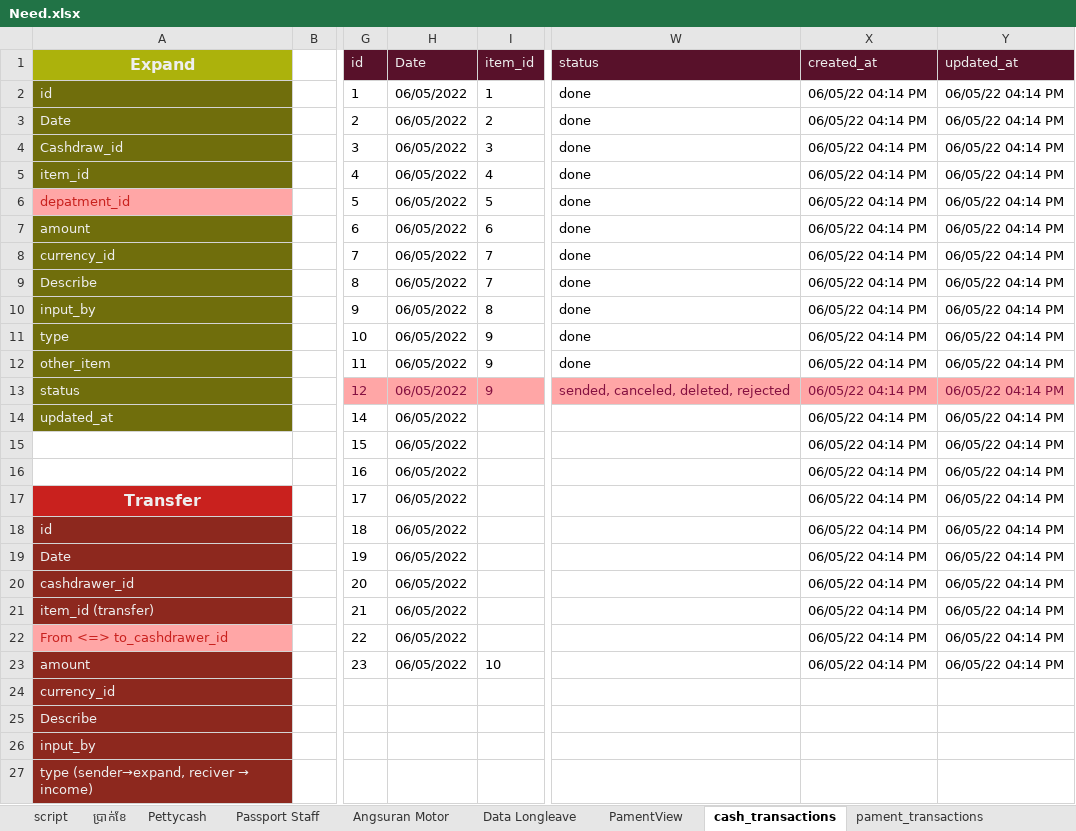
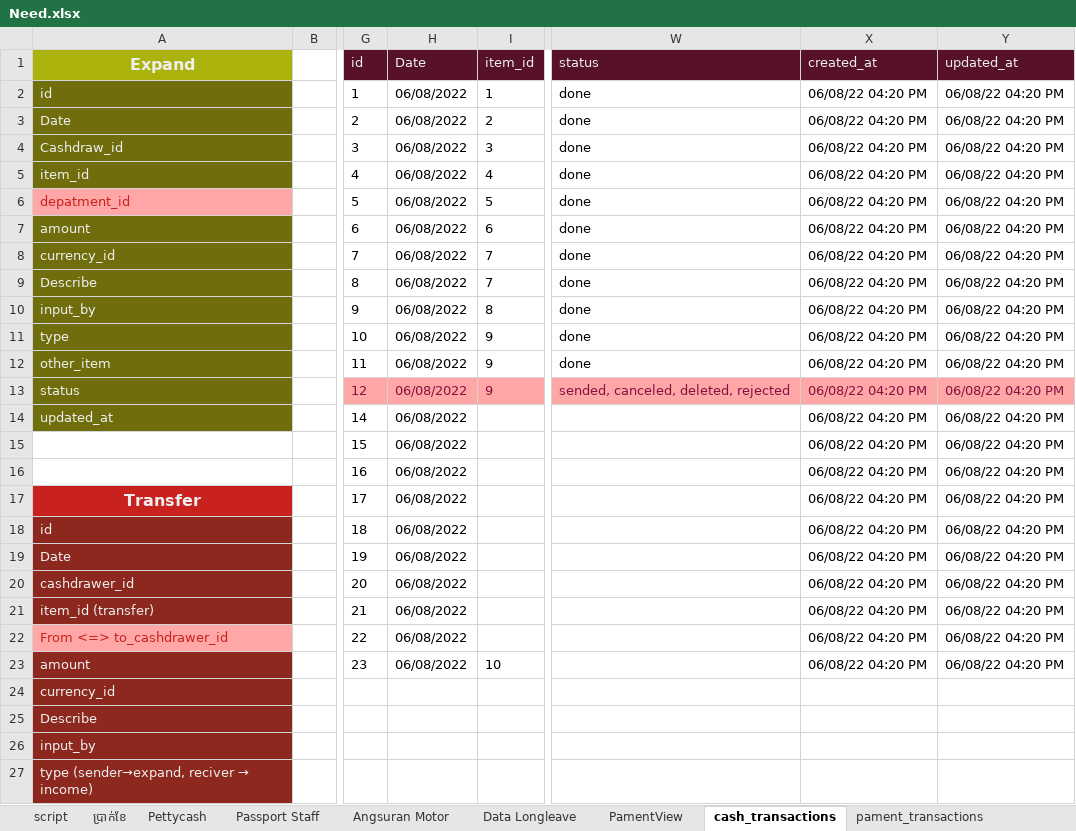
Before and after one commit to crit005/office_app, an Excel workbook: Need.xlsx, sheet cash_transactions, drawn as a sheet; only a part is shown, gaps mark what is left out; values as stored, in another font and other column widths than the file's, no borders; the diff names each change by its address in the sheet, - before the commit and + after, or states it on an @@ line.

Commit message:
modify cash transaction on use on field

```diff
--- a/Need.xlsx (sheet cash_transactions)
+++ b/Need.xlsx (sheet cash_transactions)
-H2:H23 (Date): 06/05/2022
+H2:H23 (Date): 06/08/2022
-X2:X23 (created_at): 06/05/22 04:14 PM
+X2:X23 (created_at): 06/08/22 04:20 PM
-Y2:Y23 (updated_at): 06/05/22 04:14 PM
+Y2:Y23 (updated_at): 06/08/22 04:20 PM
```
Also changed, not shown: sheet depatments, sheet paments, sheet pament_transactions, sheet cashdraws, sheet users, sheet currency, 1 more sheet, charts or pictures, 4 other files.
